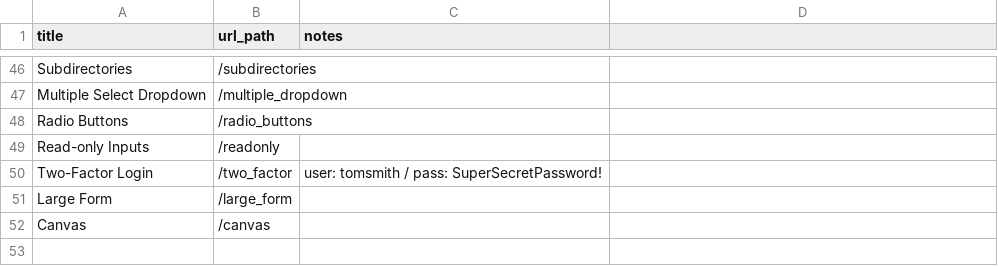
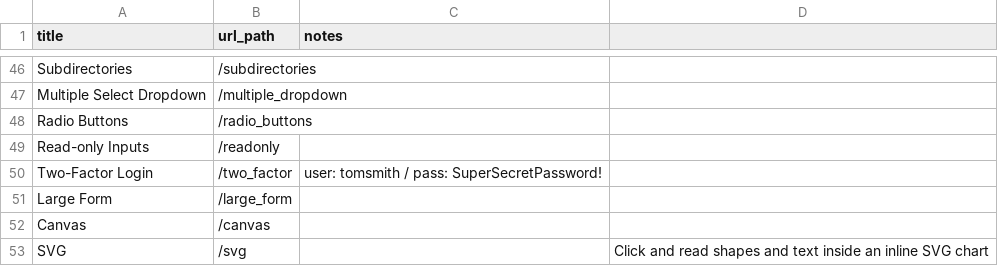
Before and after one commit to saucelabs/the-internet, a CSV file: examples.csv, drawn as a sheet; only a part is shown, gaps mark what is left out; the diff names each change by its address in the sheet, - before the commit and + after, or states it on an @@ line.

```diff
--- a/examples.csv
+++ b/examples.csv
+row 53: SVG | /svg |  | Click and read shapes and text inside an inline SVG chart
```
Also changed, not shown: 9 other files.
